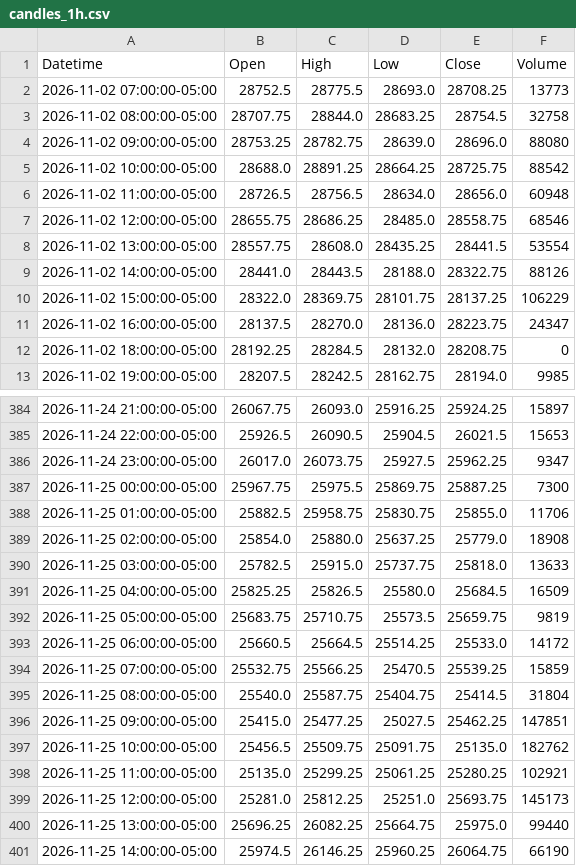
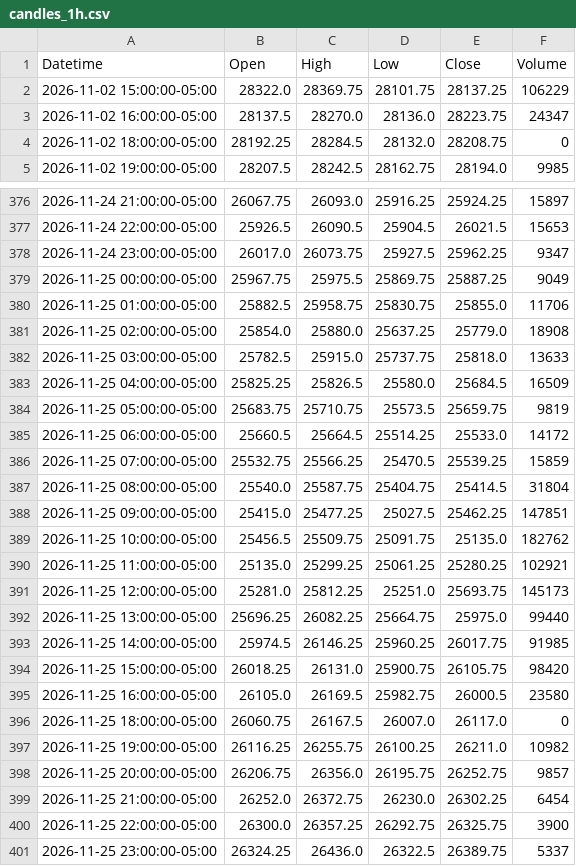
Before and after one commit to jordircp/nq-bias-data, a CSV file: data/latest/candles_1h.csv, drawn as a sheet; only a part is shown, gaps mark what is left out.

```diff
--- a/data/latest/candles_1h.csv
+++ b/data/latest/candles_1h.csv
@@ -1,10 +1,2 @@
 Datetime,Open,High,Low,Close,Volume
-2026-11-02 07:00:00-05:00,28752.5,28775.5,28693.0,28708.25,13773
-2026-11-02 08:00:00-05:00,28707.75,28844.0,28683.25,28754.5,32758
-2026-11-02 09:00:00-05:00,28753.25,28782.75,28639.0,28696.0,88080
-2026-11-02 10:00:00-05:00,28688.0,28891.25,28664.25,28725.75,88542
-2026-11-02 11:00:00-05:00,28726.5,28756.5,28634.0,28656.0,60948
-2026-11-02 12:00:00-05:00,28655.75,28686.25,28485.0,28558.75,68546
-2026-11-02 13:00:00-05:00,28557.75,28608.0,28435.25,28441.5,53554
-2026-11-02 14:00:00-05:00,28441.0,28443.5,28188.0,28322.75,88126
 2026-11-02 15:00:00-05:00,28322.0,28369.75,28101.75,28137.25,106229
@@ -386,3 +378,3 @@ Datetime,Open,High,Low,Close,Volume
 2026-11-24 23:00:00-05:00,26017.0,26073.75,25927.5,25962.25,9347
-2026-11-25 00:00:00-05:00,25967.75,25975.5,25869.75,25887.25,7300
+2026-11-25 00:00:00-05:00,25967.75,25975.5,25869.75,25887.25,9049
 2026-11-25 01:00:00-05:00,25882.5,25958.75,25830.75,25855.0,11706
@@ -400,2 +392,10 @@ Datetime,Open,High,Low,Close,Volume
 2026-11-25 13:00:00-05:00,25696.25,26082.25,25664.75,25975.0,99440
-2026-11-25 14:00:00-05:00,25974.5,26146.25,25960.25,26064.75,66190
+2026-11-25 14:00:00-05:00,25974.5,26146.25,25960.25,26017.75,91985
+2026-11-25 15:00:00-05:00,26018.25,26131.0,25900.75,26105.75,98420
+2026-11-25 16:00:00-05:00,26105.0,26169.5,25982.75,26000.5,23580
+2026-11-25 18:00:00-05:00,26060.75,26167.5,26007.0,26117.0,0
+2026-11-25 19:00:00-05:00,26116.25,26255.75,26100.25,26211.0,10982
+2026-11-25 20:00:00-05:00,26206.75,26356.0,26195.75,26252.75,9857
+2026-11-25 21:00:00-05:00,26252.0,26372.75,26230.0,26302.25,6454
+2026-11-25 22:00:00-05:00,26300.0,26357.25,26292.75,26325.75,3900
+2026-11-25 23:00:00-05:00,26324.25,26436.0,26322.5,26389.75,5337
```
Also changed, not shown: data/latest/candles_15m.csv, data/latest/candles_4h.csv, 8 other files.
